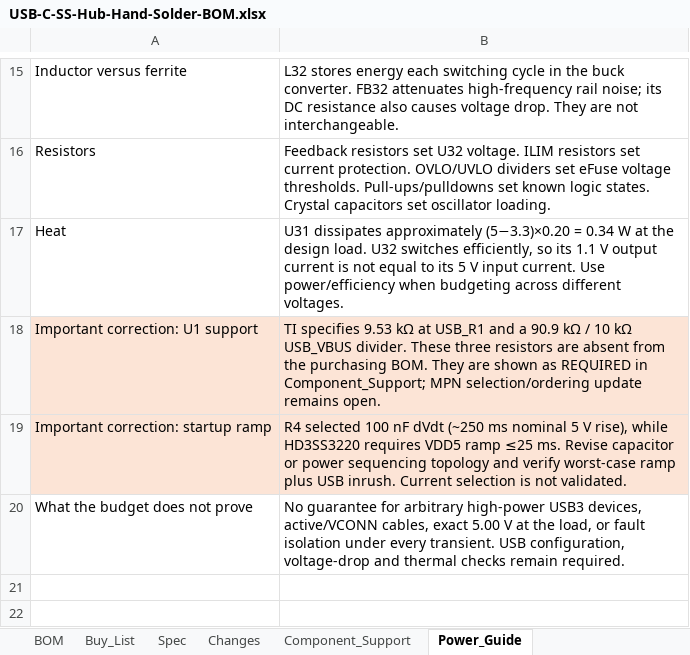
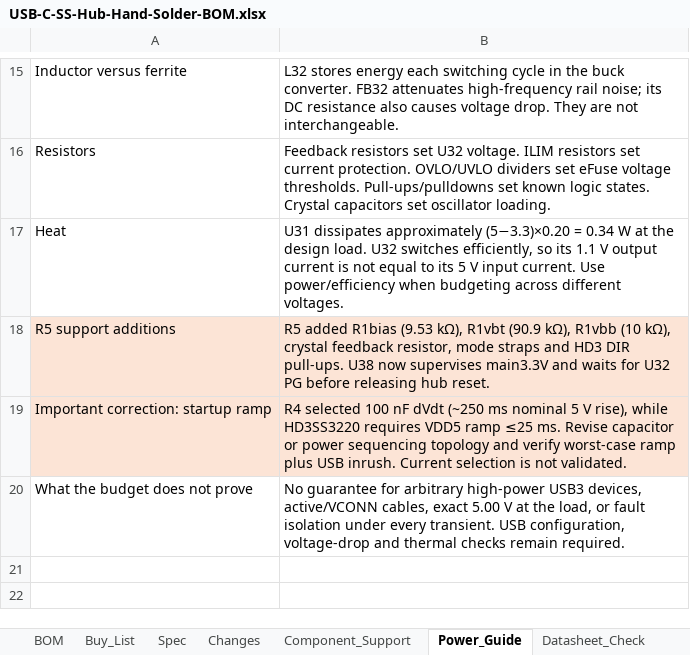
Before and after one commit to JustinBSG/USB_Hub_SS_1to3_Routing_Practice, an Excel workbook: usb_c_ss_hub_1to3_v1/docs/USB-C-SS-Hub-Hand-Solder-BOM.xlsx, sheet Power_Guide, drawn as a sheet; only a part is shown, gaps mark what is left out; values as stored, in another font and other column widths than the file's, no borders; removed rows and columns are numbered as before the commit, all else as after; the diff names each change by its address in the sheet, - before the commit and + after, or states it on an @@ line.

```diff
--- a/usb_c_ss_hub_1to3_v1/docs/USB-C-SS-Hub-Hand-Solder-BOM.xlsx (sheet Power_Guide)
+++ b/usb_c_ss_hub_1to3_v1/docs/USB-C-SS-Hub-Hand-Solder-BOM.xlsx (sheet Power_Guide)
+sheet tab: Datasheet_Check
-row 18: Important correction: U1 support | TI specifies 9.53 kΩ at USB_R1 and a 90.9 kΩ / 10 kΩ USB_VBUS divider. These three resistors are absent from the purchasing BOM. They are shown as REQUIRED in Component_Support; MPN selection/ordering update remains open.
+row 18: R5 support additions | R5 added R1bias (9.53 kΩ), R1vbt (90.9 kΩ), R1vbb (10 kΩ), crystal feedback resistor, mode straps and HD3 DIR pull-ups. U38 now supervises main3.3V and waits for U32 PG before releasing hub reset.
```
Also changed, not shown: sheet Component_Support, sheet BOM, sheet Buy_List, sheet Changes, sheet Spec, formulas that keep their value, charts or pictures.
